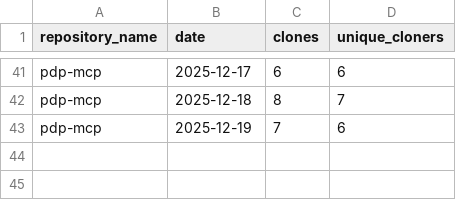
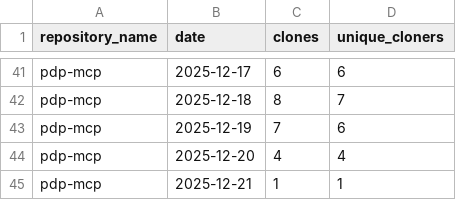
Before and after one commit to jpmorgan-payments/pdp-mcp, a CSV file: metrics/clone-stats-sorted.csv, drawn as a sheet; only a part is shown, gaps mark what is left out; the diff names each change by its address in the sheet, - before the commit and + after, or states it on an @@ line.

```diff
--- a/metrics/clone-stats-sorted.csv
+++ b/metrics/clone-stats-sorted.csv
+row 44: pdp-mcp | 2025-12-20 | 4 | 4
+row 45: pdp-mcp | 2025-12-21 | 1 | 1
```
Also changed, not shown: metrics/clone-stats.csv, metrics/traffic-stats-sorted.csv, 1 other file.
